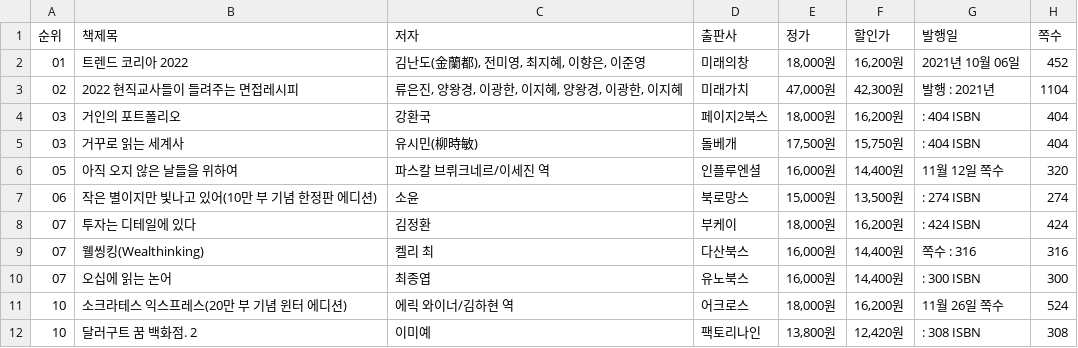
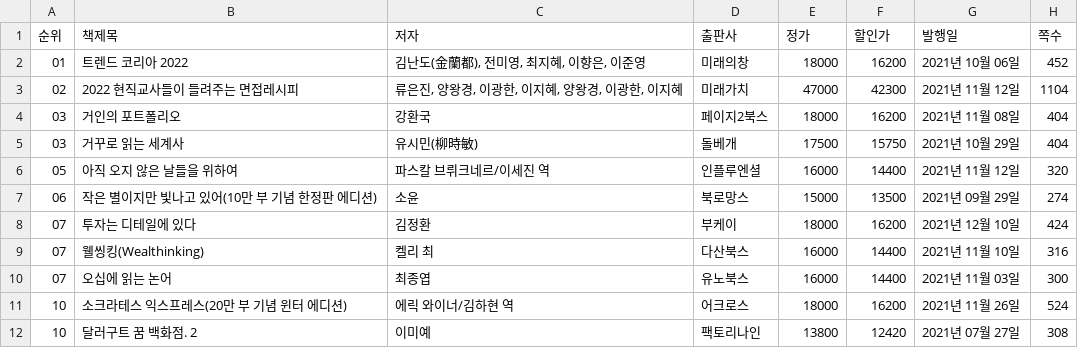
Before and after one commit to js2bean/Data-Analysis-2021.11, a CSV file: 05.Crawling/인터파크_베스트셀러_211206_16시.csv, drawn as a sheet; only a part is shown; the diff covers the shown part only.

```diff
--- a/05.Crawling/인터파크_베스트셀러_211206_16시.csv
+++ b/05.Crawling/인터파크_베스트셀러_211206_16시.csv
@@ -1,12 +1,12 @@
 순위,책제목,저자,출판사,정가,할인가,발행일,쪽수
-01,트렌드 코리아 2022 ,"김난도(金蘭都), 전미영, 최지혜, 이향은, 이준영",미래의창,"18,000원","16,200원",2021년 10월 06일,452
-02,2022 현직교사들이 들려주는 면접레시피 ,"류은진, 양왕경, 이광한, 이지혜, 양왕경, 이광한, 이지혜",미래가치,"47,000원","42,300원",발행 : 2021년,1104
-03,거인의 포트폴리오 ,강환국,페이지2북스,"18,000원","16,200원",: 404 ISBN,404
-03,거꾸로 읽는 세계사 ,유시민(柳時敏),돌베개,"17,500원","15,750원",: 404 ISBN,404
-05,아직 오지 않은 날들을 위하여 ,파스칼 브뤼크네르/이세진 역,인플루엔셜,"16,000원","14,400원",11월 12일 쪽수,320
-06,작은 별이지만 빛나고 있어(10만 부 기념 한정판 에디션) ,소윤,북로망스,"15,000원","13,500원",: 274 ISBN,274
-07,투자는 디테일에 있다 ,김정환,부케이,"18,000원","16,200원",: 424 ISBN,424
-07,웰씽킹(Wealthinking) ,켈리 최,다산북스,"16,000원","14,400원",쪽수 : 316,316
-07,오십에 읽는 논어 ,최종엽,유노북스,"16,000원","14,400원",: 300 ISBN,300
-10,소크라테스 익스프레스(20만 부 기념 윈터 에디션) ,에릭 와이너/김하현 역,어크로스,"18,000원","16,200원",11월 26일 쪽수,524
-10,달러구트 꿈 백화점. 2 ,이미예,팩토리나인,"13,800원","12,420원",: 308 ISBN,308
+01,트렌드 코리아 2022 ,"김난도(金蘭都), 전미영, 최지혜, 이향은, 이준영",미래의창,18000,16200,2021년 10월 06일,452
+02,2022 현직교사들이 들려주는 면접레시피 ,"류은진, 양왕경, 이광한, 이지혜, 양왕경, 이광한, 이지혜",미래가치,47000,42300,2021년 11월 12일,1104
+03,거인의 포트폴리오 ,강환국,페이지2북스,18000,16200,2021년 11월 08일,404
+03,거꾸로 읽는 세계사 ,유시민(柳時敏),돌베개,17500,15750,2021년 10월 29일,404
+05,아직 오지 않은 날들을 위하여 ,파스칼 브뤼크네르/이세진 역,인플루엔셜,16000,14400,2021년 11월 12일,320
+06,작은 별이지만 빛나고 있어(10만 부 기념 한정판 에디션) ,소윤,북로망스,15000,13500,2021년 09월 29일,274
+07,투자는 디테일에 있다 ,김정환,부케이,18000,16200,2021년 12월 10일,424
+07,웰씽킹(Wealthinking) ,켈리 최,다산북스,16000,14400,2021년 11월 10일,316
+07,오십에 읽는 논어 ,최종엽,유노북스,16000,14400,2021년 11월 03일,300
+10,소크라테스 익스프레스(20만 부 기념 윈터 에디션) ,에릭 와이너/김하현 역,어크로스,18000,16200,2021년 11월 26일,524
+10,달러구트 꿈 백화점. 2 ,이미예,팩토리나인,13800,12420,2021년 07월 27일,308
```
Also changed, not shown: 11 edited cells elsewhere in this file, 1 other file.
